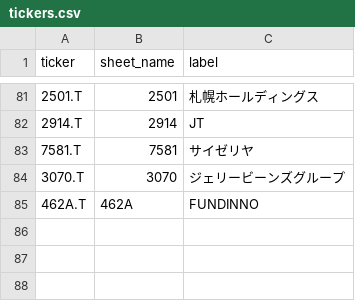
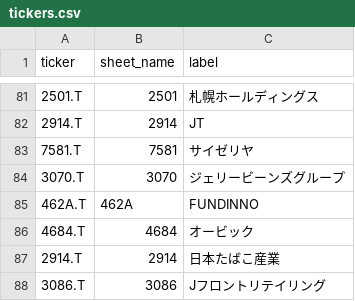
Before and after one commit to spenda-agency/w06jastock-sheets, a CSV file: tickers.csv, drawn as a sheet; only a part is shown, gaps mark what is left out.

Commit message:
Add new ticker entries to tickers.csv

```diff
--- a/tickers.csv
+++ b/tickers.csv
@@ -85 +85,4 @@ ticker,sheet_name,label
 462A.T,462A,FUNDINNO
+4684.T,4684,オービック
+2914.T,2914,日本たばこ産業
+3086.T,3086,Jフロントリテイリング
```
